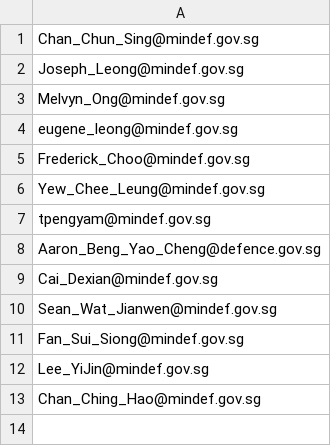
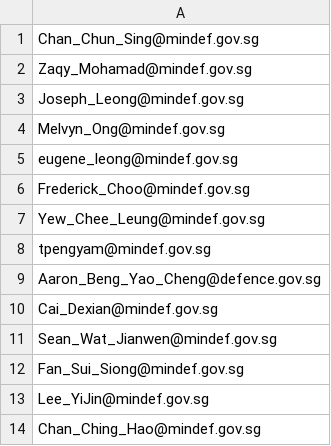
Before and after one commit to icychua/vvipchecker, a CSV file: vvips.csv, drawn as a sheet.

```diff
--- a/vvips.csv
+++ b/vvips.csv
@@ -1,2 +1,3 @@
 Chan_Chun_Sing@mindef.gov.sg
+Zaqy_Mohamad@mindef.gov.sg
 Joseph_Leong@mindef.gov.sg
```
Also changed, not shown: 2 other files.
